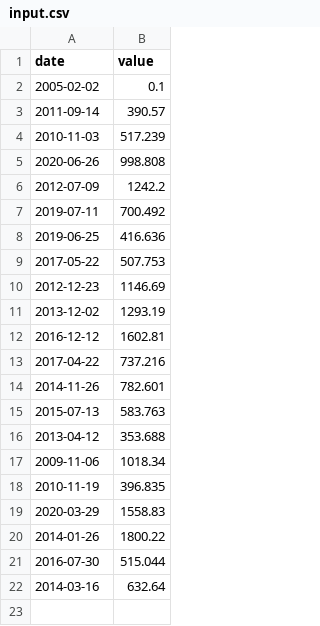
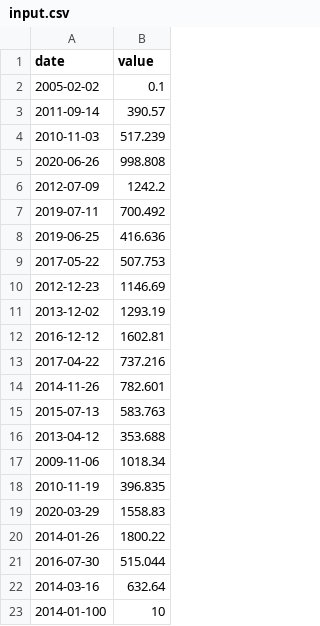
Before and after one commit to irrivero/CPP42, a CSV file: cpp09/ex00/input.csv, drawn as a sheet; the diff names each change by its address in the sheet, - before the commit and + after, or states it on an @@ line.

```diff
--- a/cpp09/ex00/input.csv
+++ b/cpp09/ex00/input.csv
+row 23: 2014-01-100 | 10
```
Also changed, not shown: 7 other files.
